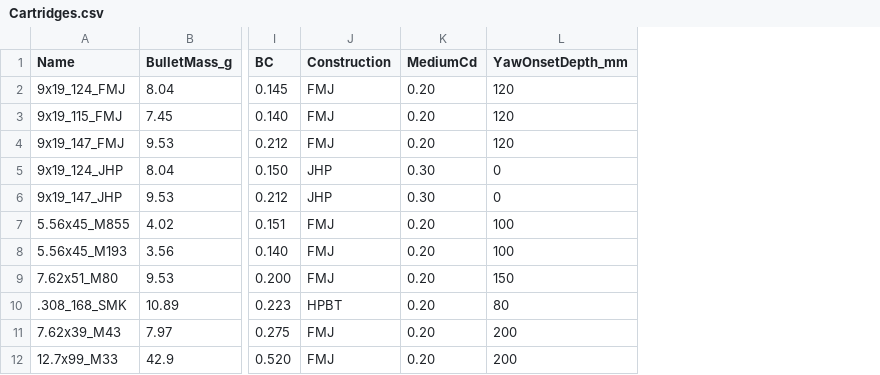
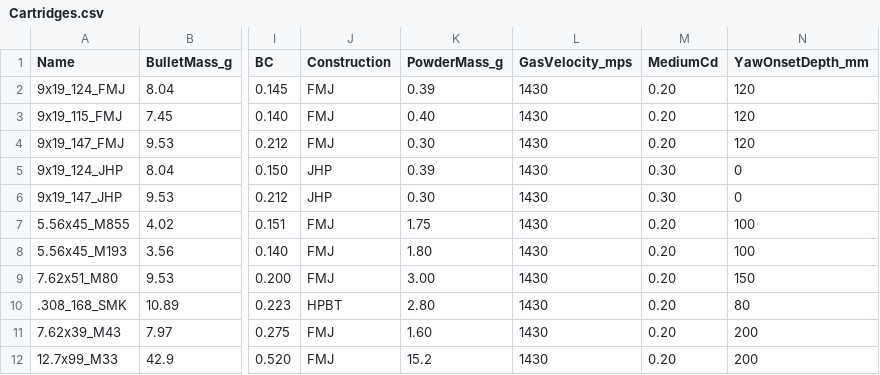
Before and after one commit to unatis/parabellum, a CSV file: Content/Data/Cartridges.csv, drawn as a sheet; only a part is shown, gaps mark what is left out; the diff names each change by its address in the sheet, - before the commit and + after, or states it on an @@ line.

```diff
--- a/Content/Data/Cartridges.csv
+++ b/Content/Data/Cartridges.csv
+column K (PowderMass_g), rows 2-12: 0.39 | 0.40 | 0.30 | 0.39 | 0.30 | 1.75 | 1.80 | 3.00 | 2.80 | 1.60 | 15.2
+column L (GasVelocity_mps), rows 2-12: all 1430
```
Also changed, not shown: Content/Data/Firearms.csv, 10 other files.
